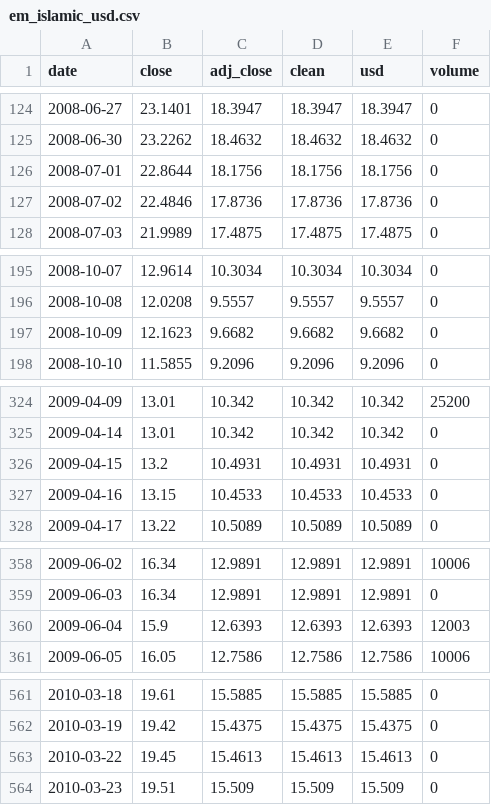
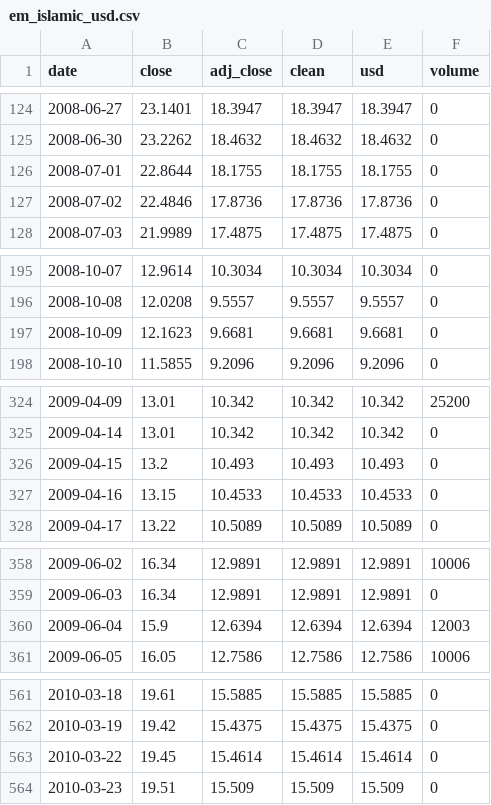
Before and after one commit to AlimAlShishani/halal-etf-prices, a CSV file: data/em_islamic_usd.csv, drawn as a sheet; only a part is shown, gaps mark what is left out; the diff covers the shown part only.

```diff
--- a/data/em_islamic_usd.csv
+++ b/data/em_islamic_usd.csv
@@ -125,3 +125,3 @@ date,close,adj_close,clean,usd,volume
 2008-06-30,23.2262,18.4632,18.4632,18.4632,0
-2008-07-01,22.8644,18.1756,18.1756,18.1756,0
+2008-07-01,22.8644,18.1755,18.1755,18.1755,0
 2008-07-02,22.4846,17.8736,17.8736,17.8736,0
@@ -196,3 +196,3 @@ date,close,adj_close,clean,usd,volume
 2008-10-08,12.0208,9.5557,9.5557,9.5557,0
-2008-10-09,12.1623,9.6682,9.6682,9.6682,0
+2008-10-09,12.1623,9.6681,9.6681,9.6681,0
 2008-10-10,11.5855,9.2096,9.2096,9.2096,0
@@ -325,3 +325,3 @@ date,close,adj_close,clean,usd,volume
 2009-04-14,13.01,10.342,10.342,10.342,0
-2009-04-15,13.2,10.4931,10.4931,10.4931,0
+2009-04-15,13.2,10.493,10.493,10.493,0
 2009-04-16,13.15,10.4533,10.4533,10.4533,0
@@ -359,3 +359,3 @@ date,close,adj_close,clean,usd,volume
 2009-06-03,16.34,12.9891,12.9891,12.9891,0
-2009-06-04,15.9,12.6393,12.6393,12.6393,12003
+2009-06-04,15.9,12.6394,12.6394,12.6394,12003
 2009-06-05,16.05,12.7586,12.7586,12.7586,10006
@@ -562,3 +562,3 @@ date,close,adj_close,clean,usd,volume
 2010-03-19,19.42,15.4375,15.4375,15.4375,0
-2010-03-22,19.45,15.4613,15.4613,15.4613,0
+2010-03-22,19.45,15.4614,15.4614,15.4614,0
 2010-03-23,19.51,15.509,15.509,15.509,0
```
Also changed, not shown: 1 added row and 165 edited cells elsewhere in this file, data/gbpusd.csv, data/usa_islamic_usd.csv, 1 other file.
